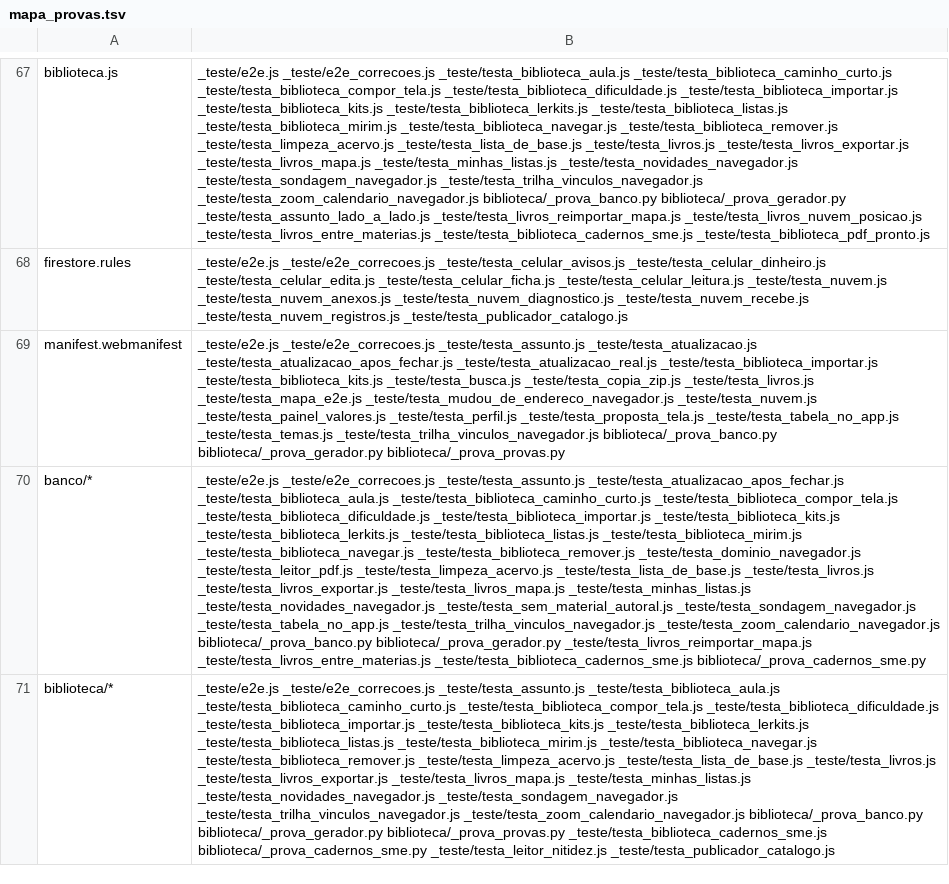
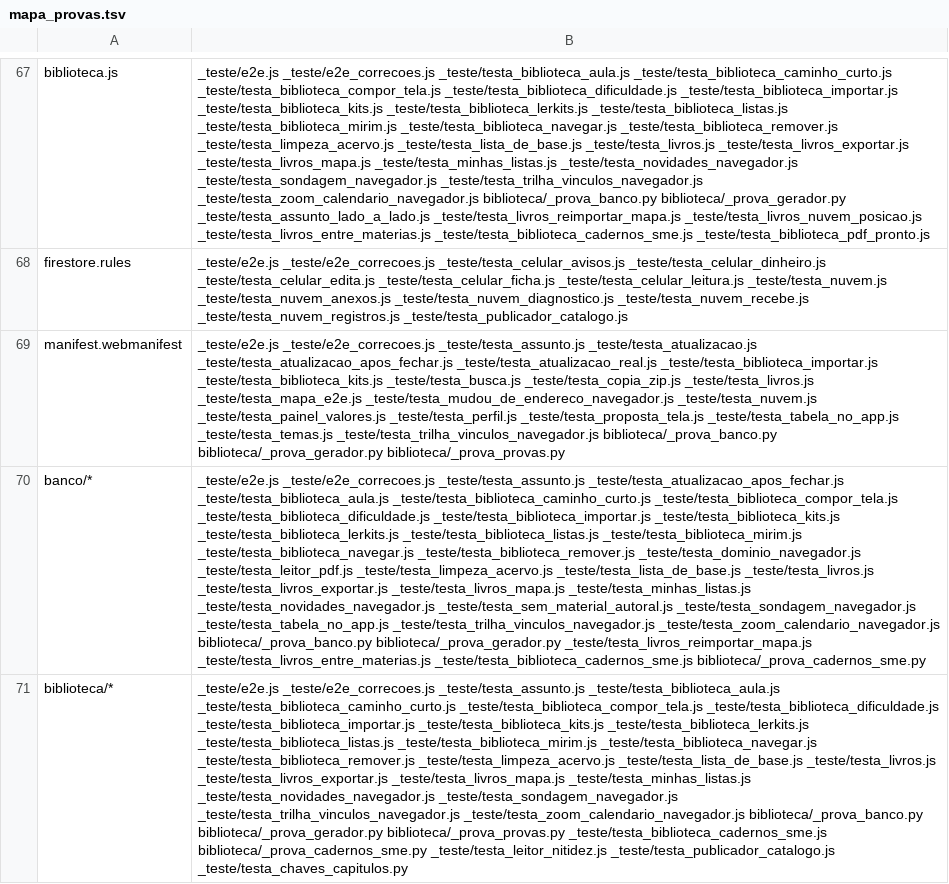
Before and after one commit to romulorod1/apoio-educacional, a TSV file: _teste/mapa_provas.tsv, drawn as a sheet; only a part is shown, gaps mark what is left out; the diff names each change by its address in the sheet, - before the commit and + after, or states it on an @@ line.

```diff
--- a/_teste/mapa_provas.tsv
+++ b/_teste/mapa_provas.tsv
-B71: …_teste/testa_leitor_nitidez.js _teste/testa_publicador_catalogo.js
+B71: …_teste/testa_leitor_nitidez.js _teste/testa_publicador_catalogo.js _teste/testa_chaves_capitulos.py
```
Also changed, not shown: 6 other files.
